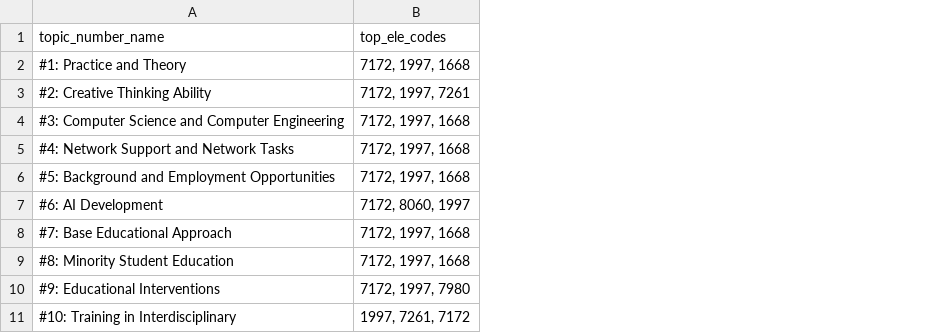
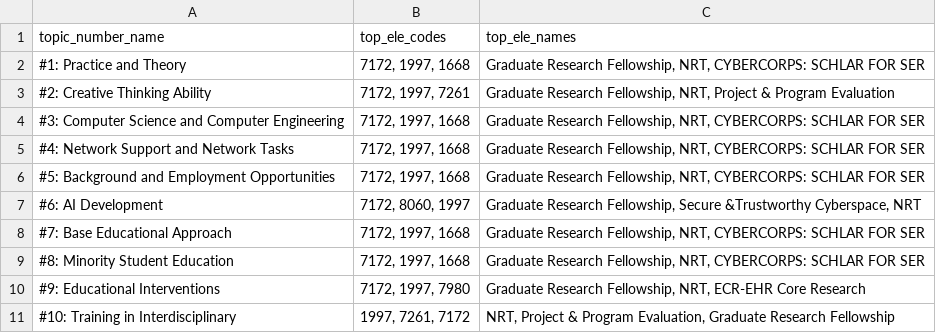
Before and after one commit to BryanHeidorn/Graduate_Education-Topic-Analysis, a CSV file: data/Topics and Top element funding.csv, drawn as a sheet; only a part is shown; the diff names each change by its address in the sheet, - before the commit and + after, or states it on an @@ line.

Commit message:
update file

```diff
--- a/data/Topics and Top element funding.csv
+++ b/data/Topics and Top element funding.csv
+column C (top_ele_names), rows 2-11: Graduate Research Fellowship, NRT, CYBERCORPS: SCHLAR FOR SER | Graduate Research Fellowship, NRT, Project & Program Evaluation | Graduate Research Fellowship, NRT, CYBERCORPS: SCHLAR FOR SER | Graduate Research Fellowship, NRT, CYBERCORPS: SCHLAR FOR SER | Graduate Research Fellowship, NRT, CYBERCORPS: SCHLAR FOR SER | Graduate Research Fellowship, Secure &Trustworthy Cyberspace, NRT | Graduate Research Fellowship, NRT, CYBERCORPS: SCHLAR FOR SER | Graduate Research Fellowship, NRT, CYBERCORPS: SCHLAR FOR SER | Graduate Research Fellowship, NRT, ECR-EHR Core Research | NRT, Project & Program Evaluation, Graduate Research Fellowship
```
